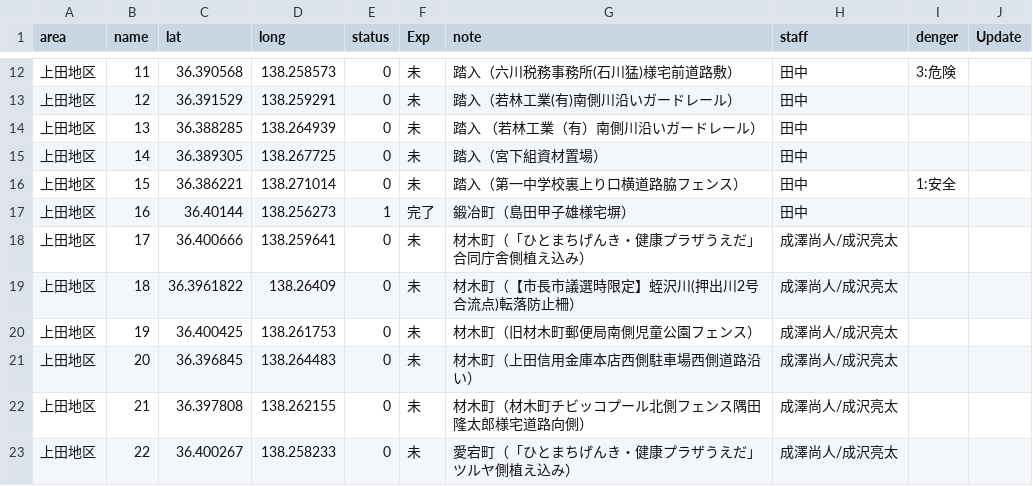
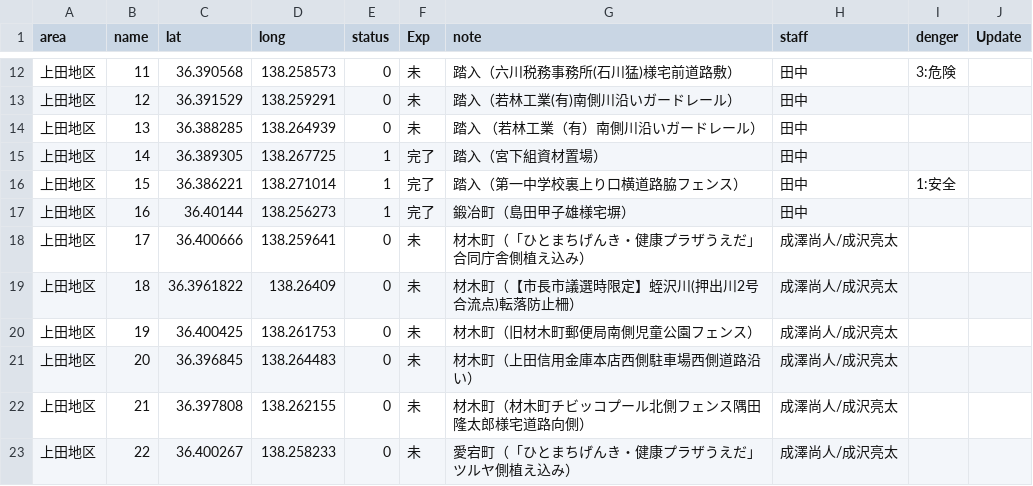
Before and after one commit to kenjilou/ueda-poster-map, a CSV file: data/all.csv, drawn as a sheet; only a part is shown, gaps mark what is left out.

```diff
--- a/data/all.csv
+++ b/data/all.csv
@@ -14,4 +14,4 @@ area,name,lat,long,status,Exp,note,staff,denger,Update
 上田地区,13,36.388285,138.264939,0,未,踏入　（若林工業（有）南側川沿いガードレール）,田中,,
-上田地区,14,36.389305,138.267725,0,未,踏入（宮下組資材置場）,田中,,
-上田地区,15,36.386221,138.271014,0,未,踏入（第一中学校裏上り口横道路脇フェンス）,田中,1:安全,
+上田地区,14,36.389305,138.267725,1,完了,踏入（宮下組資材置場）,田中,,
+上田地区,15,36.386221,138.271014,1,完了,踏入（第一中学校裏上り口横道路脇フェンス）,田中,1:安全,
 上田地区,16,36.40144,138.256273,1,完了,鍛冶町（島田甲子雄様宅塀）,田中,,
```
Also changed, not shown: 4 other files.
